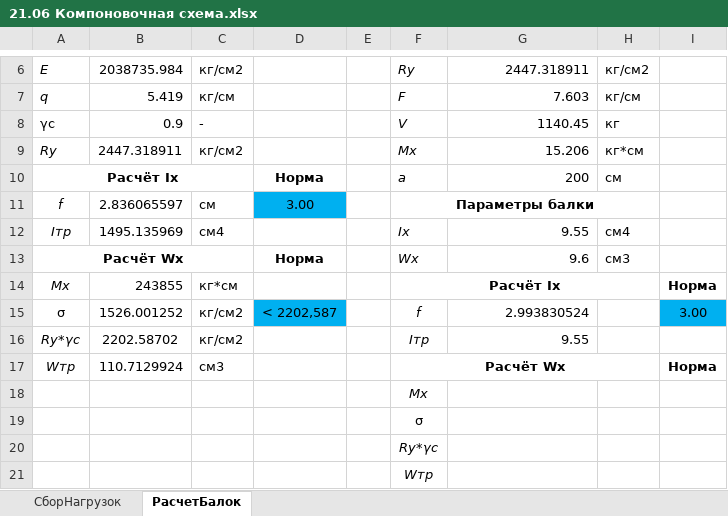
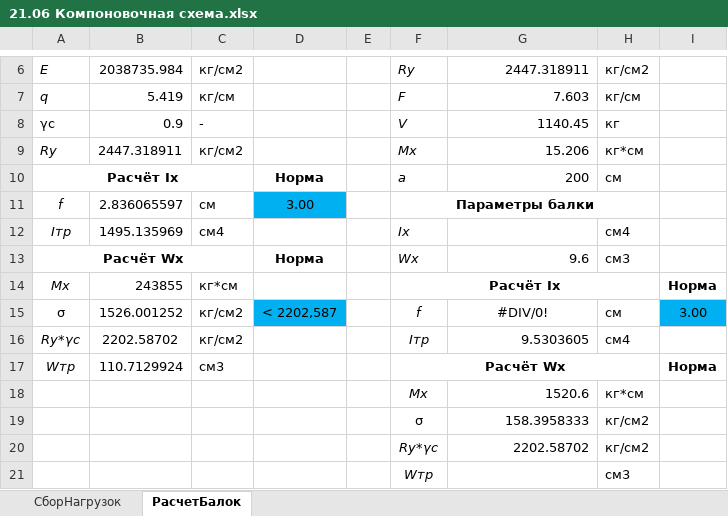
Before and after one commit to WestPrime/ProjectPractice2024, an Excel workbook: 21.06 Компоновочная схема.xlsx, sheet РасчетБалок, drawn as a sheet; only a part is shown, gaps mark what is left out; values as stored, in another font and other column widths than the file's, no borders; charts and pictures and conditional formats not drawn; removed rows and columns are numbered as before the commit, all else as after; the diff names each change by its address in the sheet, - before the commit and + after, or states it on an @@ line.

```diff
--- a/21.06 Компоновочная схема.xlsx (sheet РасчетБалок)
+++ b/21.06 Компоновочная схема.xlsx (sheet РасчетБалок)
-G12: 9.55
+G12: (empty)
-G15: 2.993830524
+G15: #DIV/0!
-G15 alignment: right
+G15 alignment: center
-H15: (empty)
+H15: cм
-G16: 9.55
+G16: 9.5303605
-H16: (empty)
+H16: см4
-row 18:  |  |  |  |  | Mx
-row 19:  |  |  |  |  | σ
-row 20:  |  |  |  |  | Ry*γс
-row 21:  |  |  |  |  | Wтр
+row 18:  |  |  |  |  | Mx | 1520.6 | кг*см
+row 19:  |  |  |  |  | σ | 158.3958333 | кг/см2
+row 20:  |  |  |  |  | Ry*γс | 2202.58702 | кг/см2
+row 21:  |  |  |  |  | Wтр |  | cм3
```
Also changed, not shown: 2 other files.
